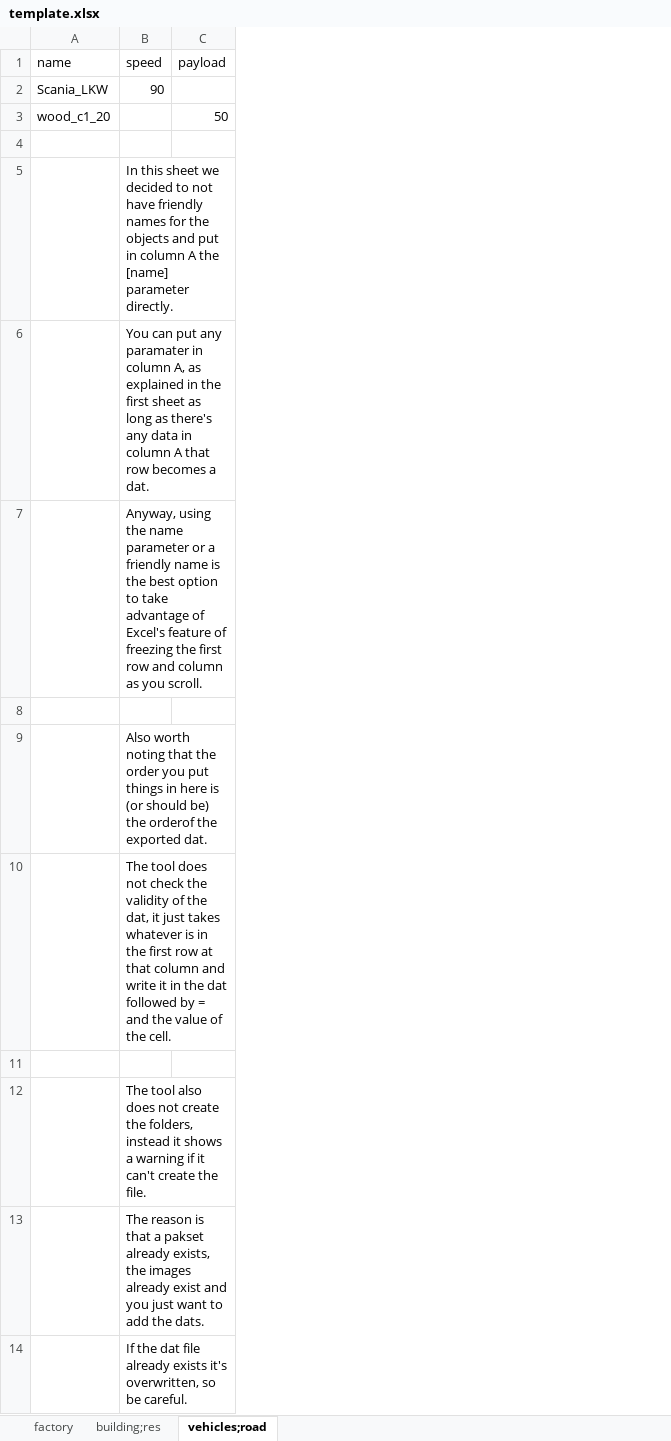
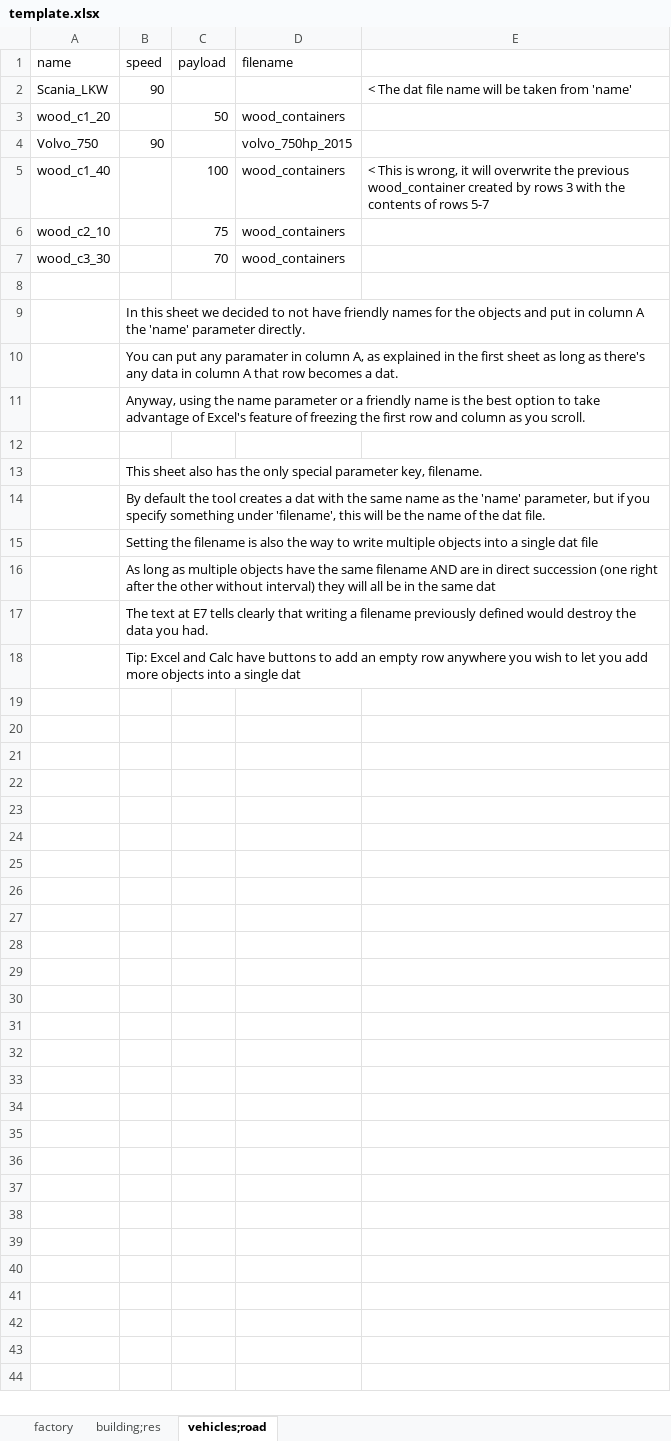
Before and after one commit to An-dz/datSheet, an Excel workbook: template.xlsx, sheet vehicles;road, drawn as a sheet; values as stored, in another font and other column widths than the file's, no borders; addresses are those after the commit; the diff names each change by its address in the sheet, - before the commit and + after, or states it on an @@ line.

Commit message:
Custom filename + multiple objects in single dat
Create a column called filename and optionally set a custom dat name

```diff
--- a/template.xlsx (sheet vehicles;road)
+++ b/template.xlsx (sheet vehicles;road)
+column D (filename), row 3: wood_containers
+column E, row 2: < The dat file name will be taken from 'name'
+row 4: Volvo_750 | 90 |  | volvo_750hp_2015
+row 5: wood_c1_40 |  | 100 | wood_containers | < This is wrong, it will overwrite the previous wood_container created by rows 3 with the contents of rows 5-7
+row 6: wood_c2_10 |  | 75 | wood_containers
+row 7: wood_c3_30 |  | 70 | wood_containers
-B9 (speed): …A the [name] parameter directly.
+B9 (speed): …A the 'name' parameter directly.
-B13 (speed): Also worth noting that the order you put things in here is (or should be) the orderof the exported dat.
+B13 (speed): This sheet also has the only special parameter key, filename.
-B14 (speed): The tool does not check the validity of the dat, it just takes whatever is in the first row at that column and write it in the dat followed by = and the value of the cell.
+B14 (speed): By default the tool creates a dat with the same name as the 'name' parameter, but if you specify something under 'filename', this will be the name of the dat file.
-B15 (speed): (empty)
+B15 (speed): Setting the filename is also the way to write multiple objects into a single dat file
-B16 (speed): The tool also does not create the folders, instead it shows a warning if it can't create the file.
+B16 (speed): As long as multiple objects have the same filename AND are in direct succession (one right after the other without interval) they will all be in the same dat
-B17 (speed): The reason is that a pakset already exists, the images already exist and you just want to add the dats.
+B17 (speed): The text at E7 tells clearly that writing a filename previously defined would destroy the data you had.
-B18 (speed): If the dat file already exists it's overwritten, so be careful.
+B18 (speed): Tip: Excel and Calc have buttons to add an empty row anywhere you wish to let you add more objects into a single dat
```
Also changed, not shown: sheet building;res, 3 other files.
